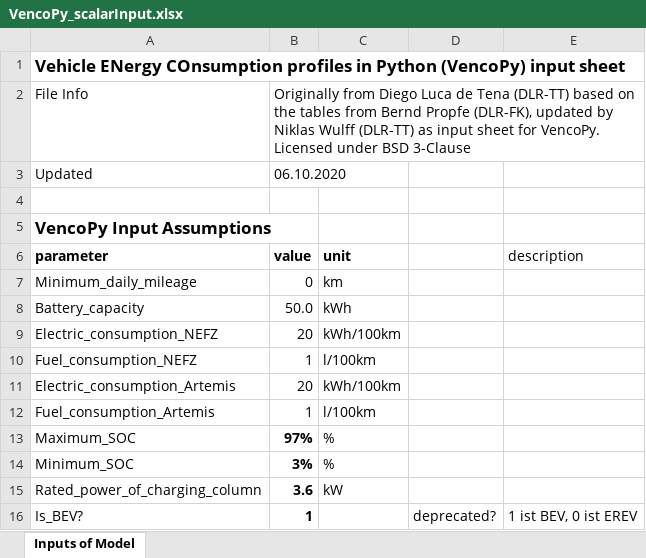
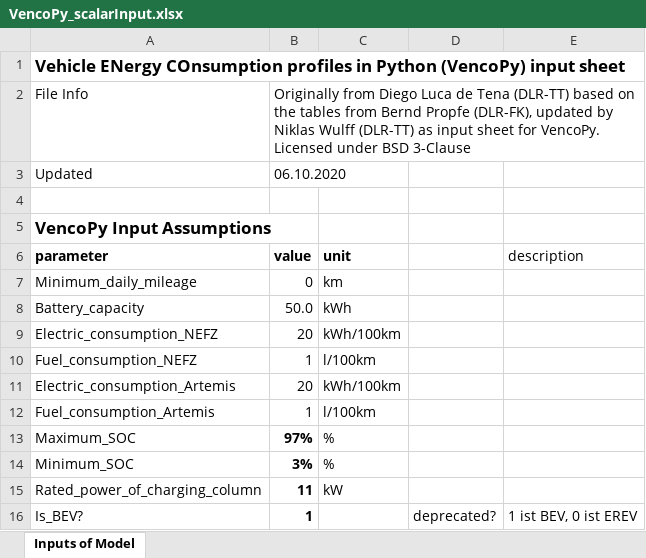
Before and after one commit to areleu/vencopy, an Excel workbook: inputData/VencoPy_scalarInput.xlsx, sheet Inputs of Model, drawn as a sheet; values as stored, in another font and other column widths than the file's, no borders; the diff names each change by its address in the sheet, - before the commit and + after, or states it on an @@ line.

```diff
--- a/inputData/VencoPy_scalarInput.xlsx (sheet Inputs of Model)
+++ b/inputData/VencoPy_scalarInput.xlsx (sheet Inputs of Model)
-B15: 3.6
+B15: 11
```
Also changed, not shown: 2 other files.
